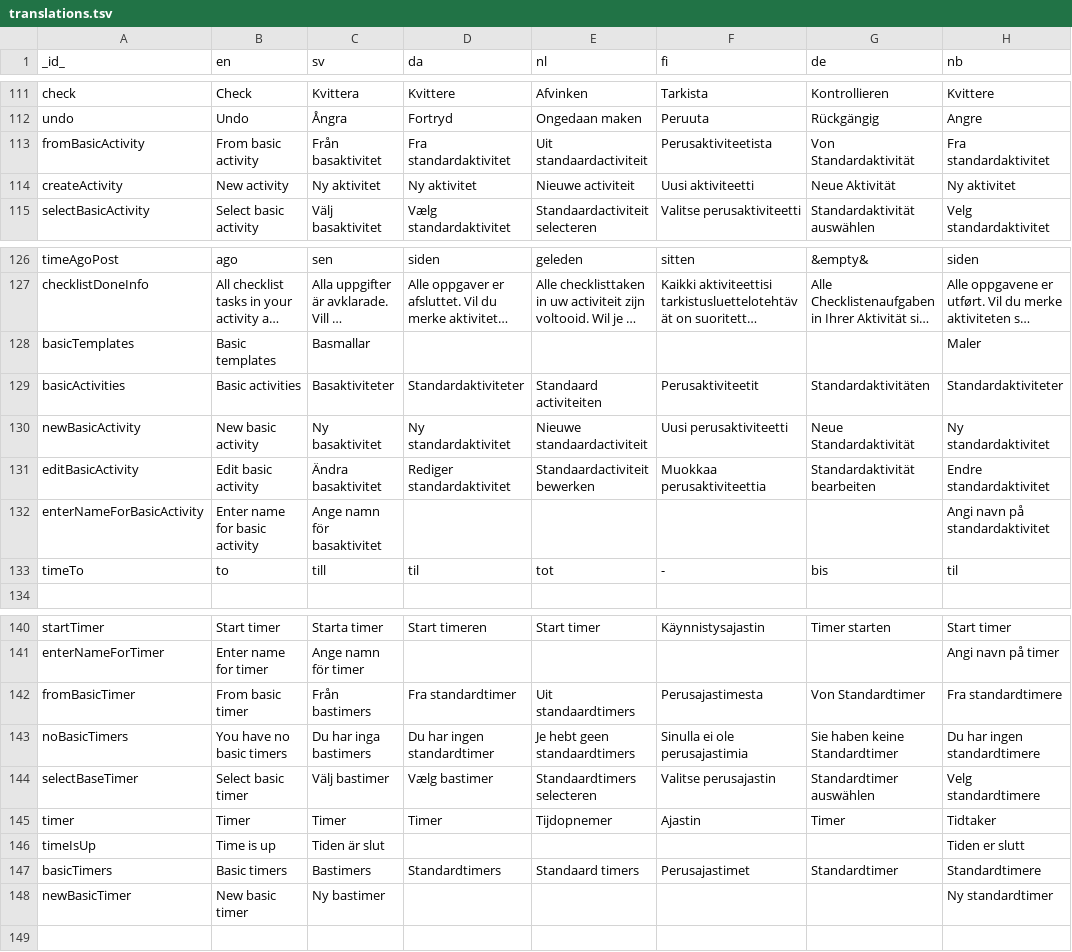
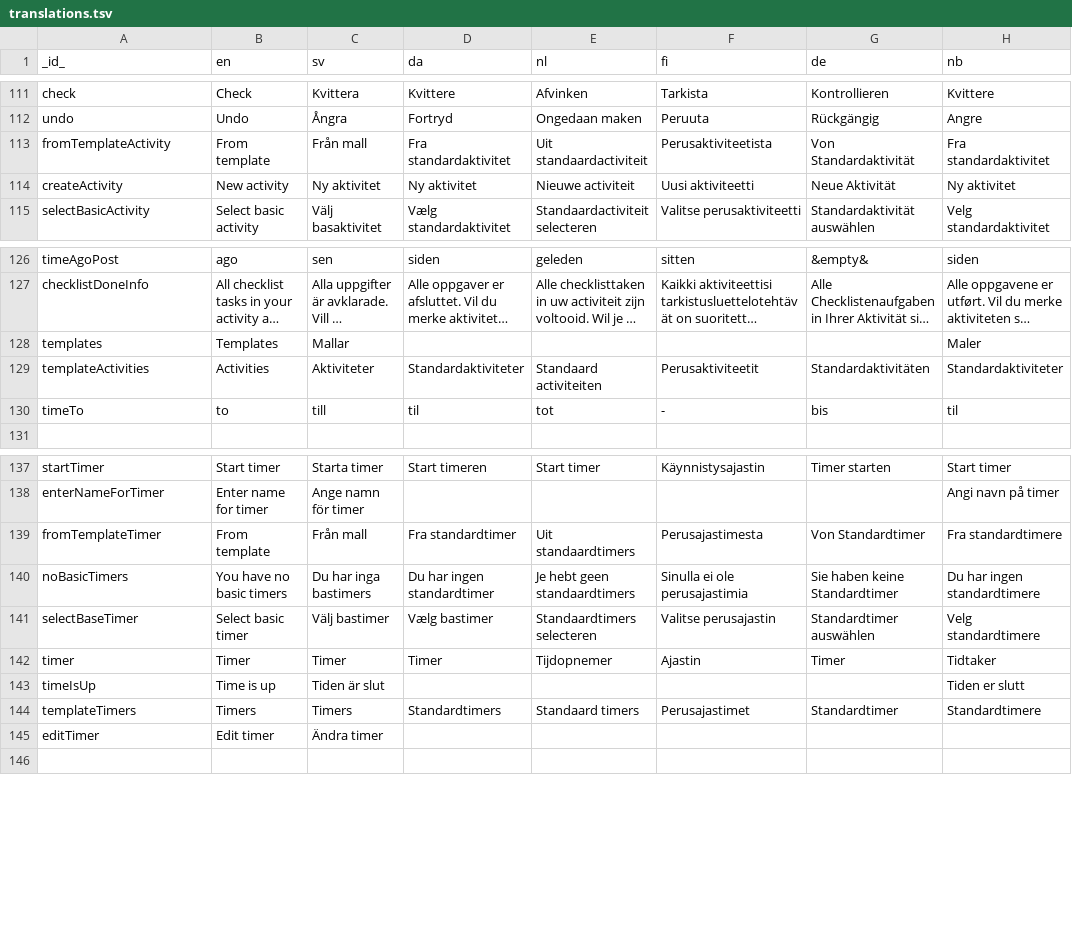
Before and after one commit to abilia/system_settings_editor, a TSV file: lib/i18n/translations.tsv, drawn as a sheet; only a part is shown, gaps mark what is left out; long unchanged cells end in …; removed rows and columns are numbered as before the commit, all else as after; the diff names each change by its address in the sheet, - before the commit and + after, or states it on an @@ line.

Commit message:
New translations

```diff
--- a/lib/i18n/translations.tsv
+++ b/lib/i18n/translations.tsv
-A113 (_id_): fromBasicActivity
+A113 (_id_): fromTemplateActivity
-B113 (en): From basic activity
+B113 (en): From template
-C113 (sv): Från basaktivitet
+C113 (sv): Från mall
-row 128: basicTemplates | Basic templates | Basmallar |  |  |  |  | Maler
+row 128: templates | Templates | Mallar |  |  |  |  | Maler
-A129 (_id_): basicActivities
+A129 (_id_): templateActivities
-B129 (en): Basic activities
+B129 (en): Activities
-C129 (sv): Basaktiviteter
+C129 (sv): Aktiviteter
-row 130: newBasicActivity | New basic activity | Ny basaktivitet | Ny standardaktivitet | Nieuwe standaardactiviteit | Uusi perusaktiviteetti | Neue Standardaktivität | Ny standardaktivitet
-row 131: editBasicActivity | Edit basic activity | Ändra basaktivitet | Rediger standardaktivitet | Standaardactiviteit bewerken | Muokkaa perusaktiviteettia | Standardaktivität bearbeiten | Endre standardaktivitet
-row 132: enterNameForBasicActivity | Enter name for basic activity | Ange namn för basaktivitet |  |  |  |  | Angi navn på standardaktivitet
-A139 (_id_): fromBasicTimer
+A139 (_id_): fromTemplateTimer
-B139 (en): From basic timer
+B139 (en): From template
-C139 (sv): Från bastimers
+C139 (sv): Från mall
-A144 (_id_): basicTimers
+A144 (_id_): templateTimers
-B144 (en): Basic timers
+B144 (en): Timers
-C144 (sv): Bastimers
+C144 (sv): Timers
-row 148: newBasicTimer | New basic timer | Ny bastimer |  |  |  |  | Ny standardtimer
+row 145: editTimer | Edit timer | Ändra timer
```
Also changed, not shown: lib/i18n/translations.missing.tsv, 10 other files.
